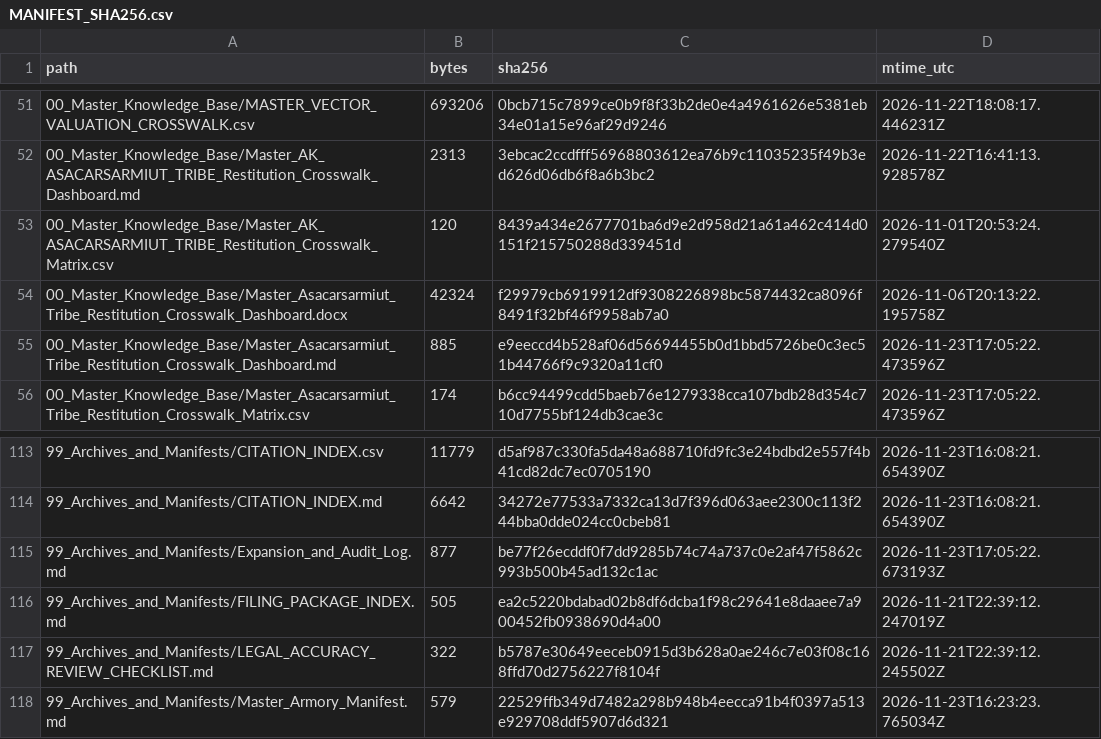
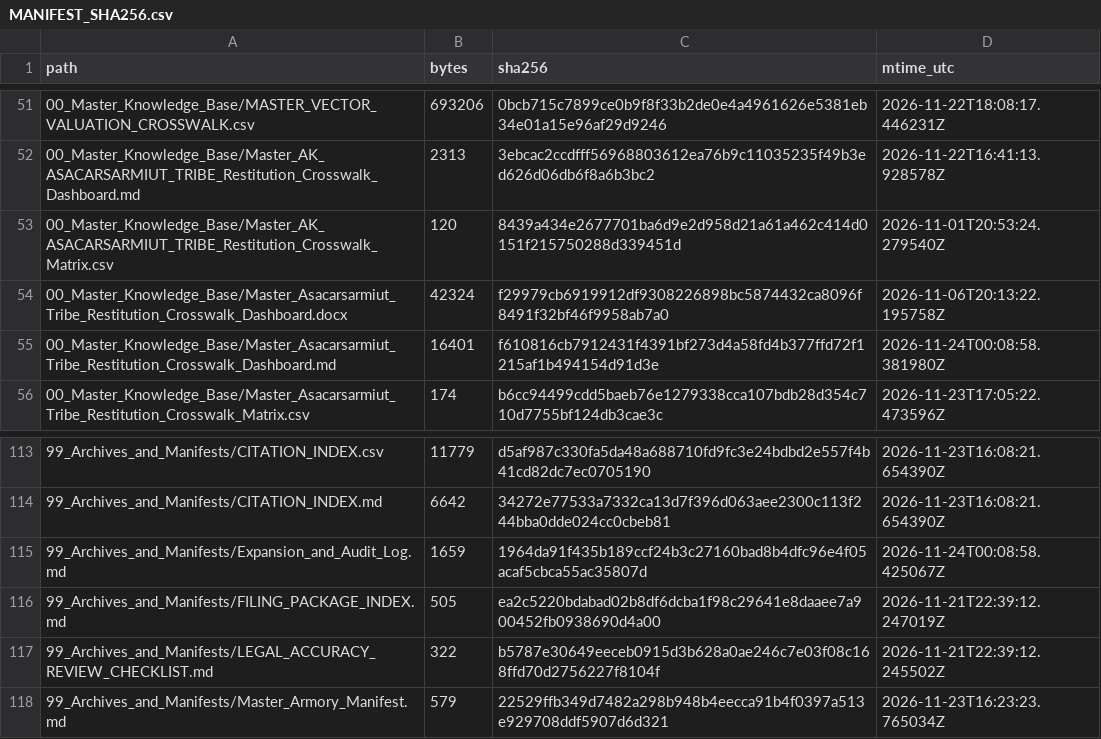
Before and after one commit to GlobalRestitutionAlliance/turtle-island-us-ak-asacarsarmiut-tribe-master-litigation, a CSV file: 99_Archives_and_Manifests/MANIFEST_SHA256.csv, drawn as a sheet; only a part is shown, gaps mark what is left out; the diff covers the shown part only.

```diff
--- a/99_Archives_and_Manifests/MANIFEST_SHA256.csv
+++ b/99_Archives_and_Manifests/MANIFEST_SHA256.csv
@@ -54,3 +54,3 @@ path,bytes,sha256,mtime_utc
 00_Master_Knowledge_Base/Master_Asacarsarmiut_Tribe_Restitution_Crosswalk_Dashboard.docx,42324,f29979cb6919912df9308226898bc5874432ca8096f8491f32bf46f9958ab7a0,2026-11-06T20:13:22.195758Z
-00_Master_Knowledge_Base/Master_Asacarsarmiut_Tribe_Restitution_Crosswalk_Dashboard.md,885,e9eeccd4b528af06d56694455b0d1bbd5726be0c3ec51b44766f9c9320a11cf0,2026-11-23T17:05:22.473596Z
+00_Master_Knowledge_Base/Master_Asacarsarmiut_Tribe_Restitution_Crosswalk_Dashboard.md,16401,f610816cb7912431f4391bf273d4a58fd4b377ffd72f1215af1b494154d91d3e,2026-11-24T00:08:58.381980Z
 00_Master_Knowledge_Base/Master_Asacarsarmiut_Tribe_Restitution_Crosswalk_Matrix.csv,174,b6cc94499cdd5baeb76e1279338cca107bdb28d354c710d7755bf124db3cae3c,2026-11-23T17:05:22.473596Z
@@ -114,3 +114,3 @@ path,bytes,sha256,mtime_utc
 99_Archives_and_Manifests/CITATION_INDEX.md,6642,34272e77533a7332ca13d7f396d063aee2300c113f244bba0dde024cc0cbeb81,2026-11-23T16:08:21.654390Z
-99_Archives_and_Manifests/Expansion_and_Audit_Log.md,877,be77f26ecddf0f7dd9285b74c74a737c0e2af47f5862c993b500b45ad132c1ac,2026-11-23T17:05:22.673193Z
+99_Archives_and_Manifests/Expansion_and_Audit_Log.md,1659,1964da91f435b189ccf24b3c27160bad8b4dfc96e4f05acaf5cbca55ac35807d,2026-11-24T00:08:58.425067Z
 99_Archives_and_Manifests/FILING_PACKAGE_INDEX.md,505,ea2c5220bdabad02b8df6dcba1f98c29641e8daaee7a900452fb0938690d4a00,2026-11-21T22:39:12.247019Z
```
Also changed, not shown: 23 edited cells elsewhere in this file, 10 other files.
